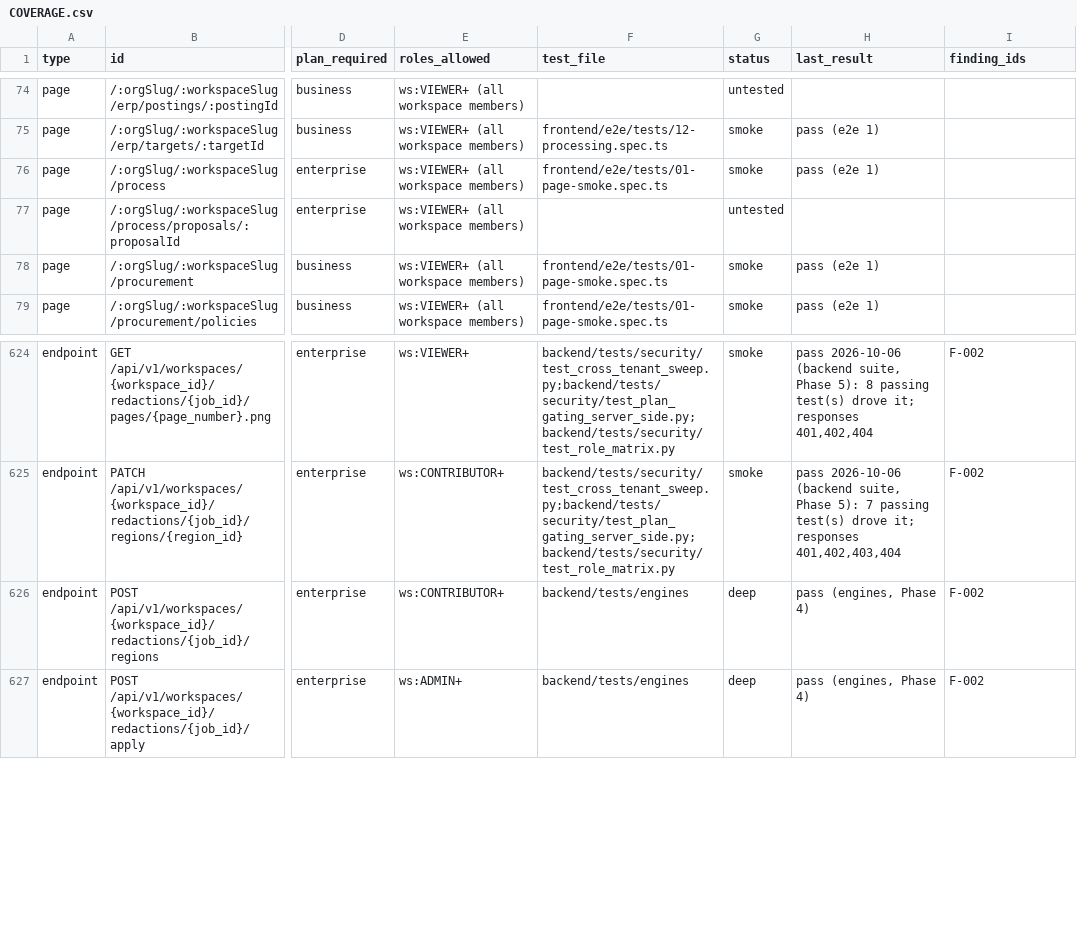
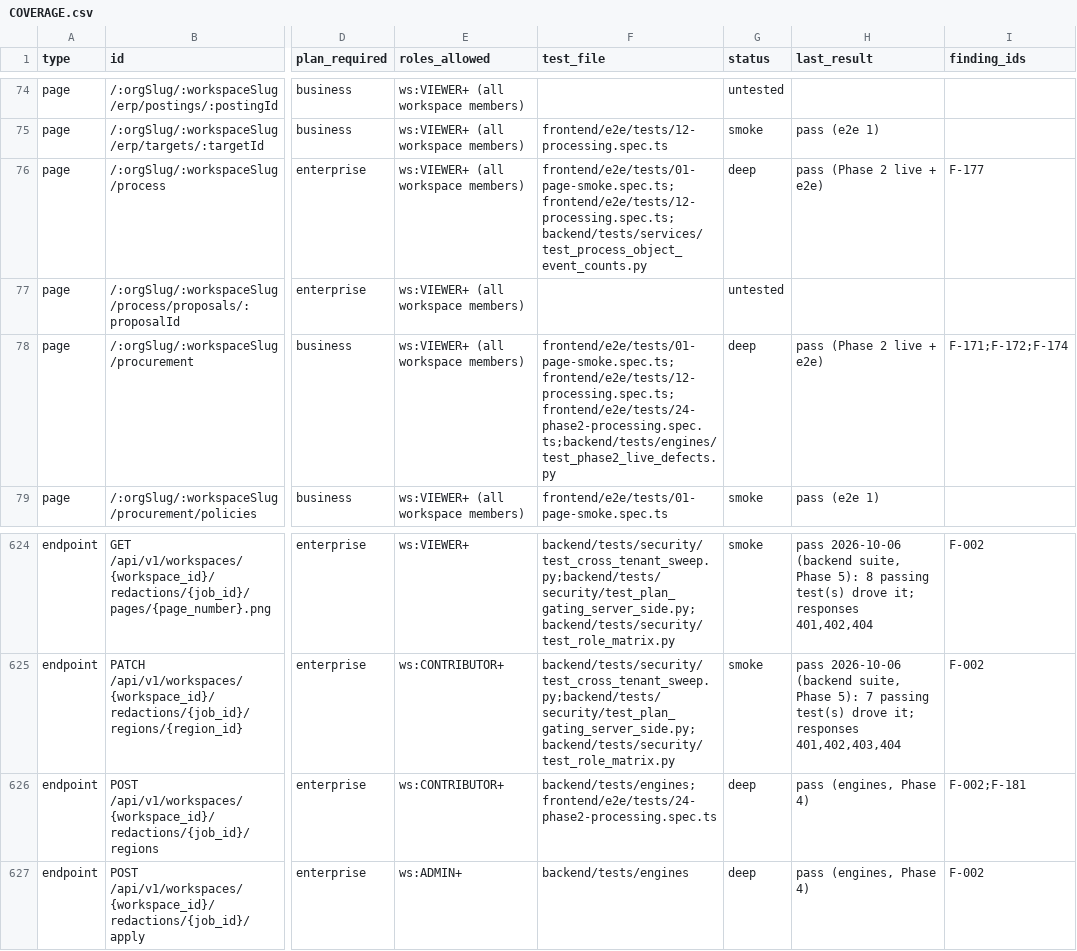
Before and after one commit to sabarishwarne2001/flowpilot-ai, a CSV file: docs/hardening/COVERAGE.csv, drawn as a sheet; only a part is shown, gaps mark what is left out; the diff covers the shown part only; the diff names each change by its address in the sheet, - before the commit and + after, or states it on an @@ line.

```diff
--- a/docs/hardening/COVERAGE.csv
+++ b/docs/hardening/COVERAGE.csv
-F76 (test_file): frontend/e2e/tests/01-page-smoke.spec.ts
+F76 (test_file): frontend/e2e/tests/01-page-smoke.spec.ts;frontend/e2e/tests/12-processing.spec.ts;backend/tests/services/test_process_object_event_counts.py
-G76 (status): smoke
+G76 (status): deep
-H76 (last_result): pass (e2e 1)
+H76 (last_result): pass (Phase 2 live + e2e)
-I76 (finding_ids): (empty)
+I76 (finding_ids): F-177
-F78 (test_file): frontend/e2e/tests/01-page-smoke.spec.ts
+F78 (test_file): frontend/e2e/tests/01-page-smoke.spec.ts;frontend/e2e/tests/12-processing.spec.ts;frontend/e2e/tests/24-phase2-processing.spec.ts;backend/tests/engines/test_phase2_live_defects.py
-G78 (status): smoke
+G78 (status): deep
-H78 (last_result): pass (e2e 1)
+H78 (last_result): pass (Phase 2 live + e2e)
-I78 (finding_ids): (empty)
+I78 (finding_ids): F-171;F-172;F-174
-F626 (test_file): backend/tests/engines
+F626 (test_file): backend/tests/engines;frontend/e2e/tests/24-phase2-processing.spec.ts
-I626 (finding_ids): F-002
+I626 (finding_ids): F-002;F-181
```
Also changed, not shown: 14 added rows and 22 edited cells elsewhere in this file, 3 other files.
